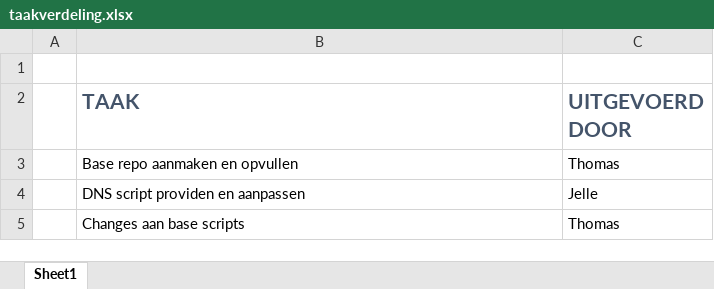
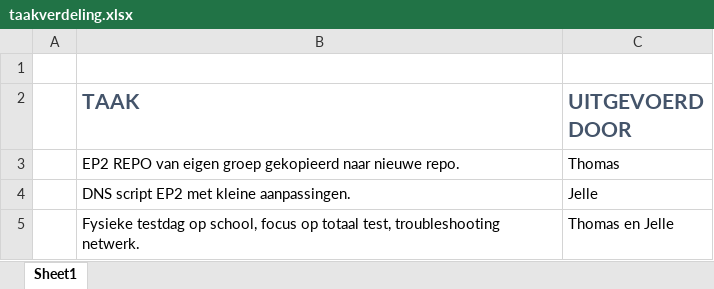
Before and after one commit to ThomasDeSchepper26/sep2324-gent-ep3, an Excel workbook: taakverdeling.xlsx, sheet Sheet1, drawn as a sheet; values as stored, in another font and other column widths than the file's, no borders; removed rows and columns are numbered as before the commit, all else as after; the diff names each change by its address in the sheet, - before the commit and + after, or states it on an @@ line.

```diff
--- a/taakverdeling.xlsx (sheet Sheet1)
+++ b/taakverdeling.xlsx (sheet Sheet1)
-B3 (TAAK): Base repo aanmaken en opvullen
+B3 (TAAK): EP2 REPO van eigen groep gekopieerd naar nieuwe repo.
-B4 (TAAK): DNS script providen en aanpassen
+B4 (TAAK): DNS script EP2 met kleine aanpassingen.
-row 5:  | Changes aan base scripts | Thomas
+row 5:  | Fysieke testdag op school, focus op totaal test, troubleshooting netwerk. | Thomas en Jelle
```
Also changed, not shown: 1 other file.
